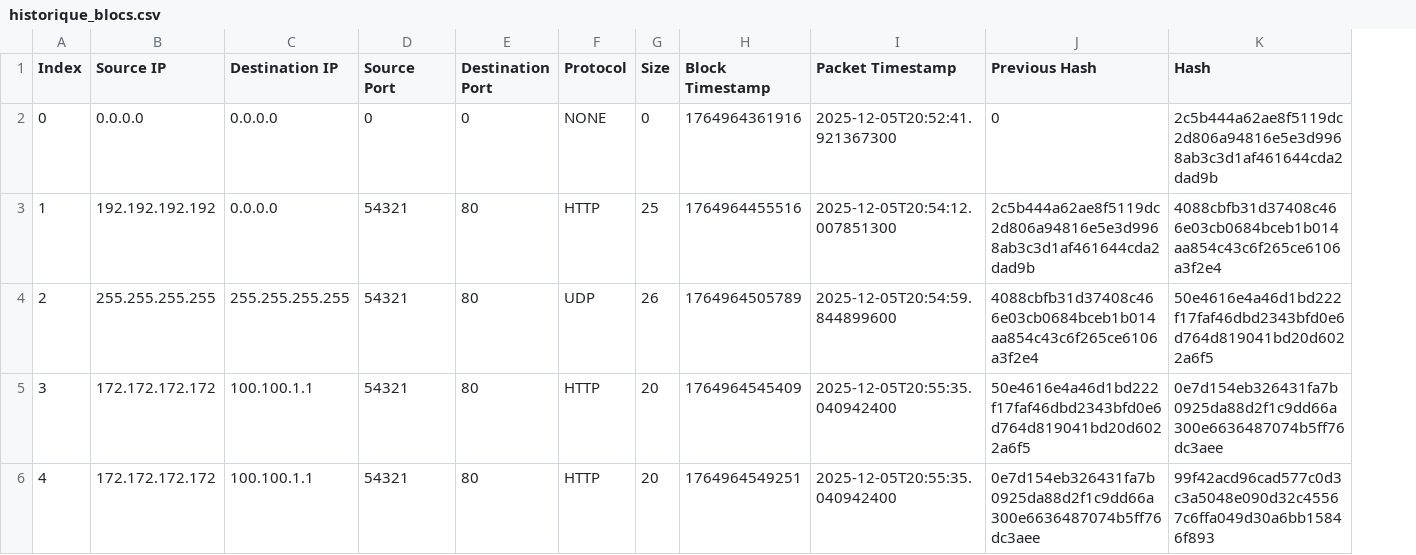
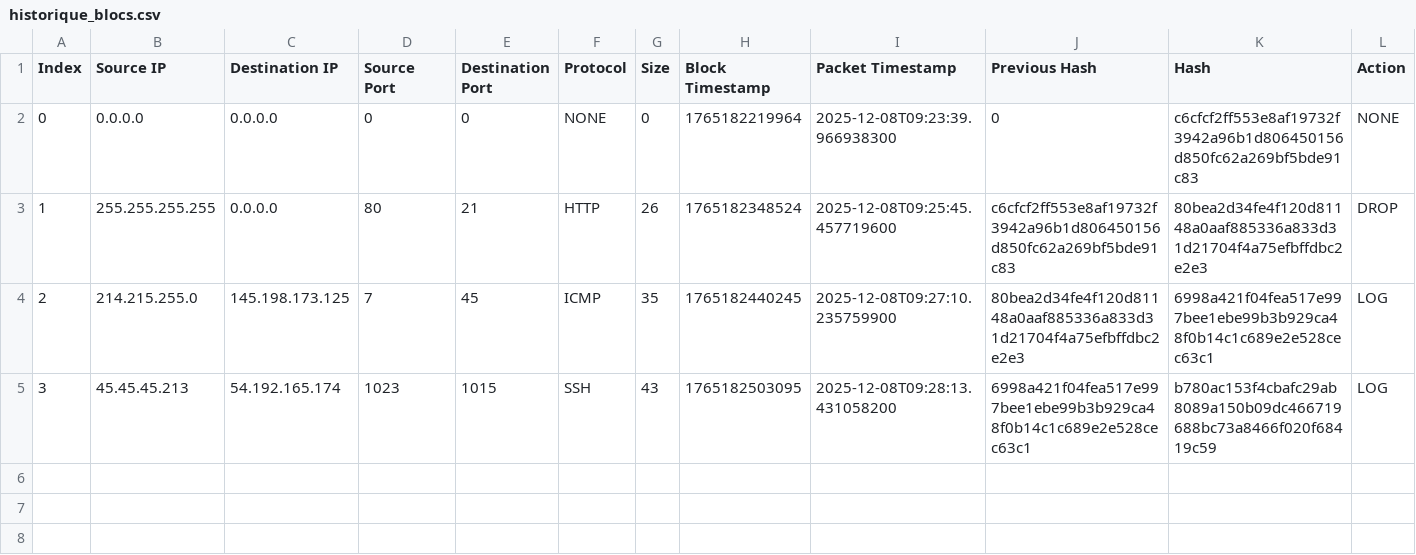
Before and after one commit to zgarnirawen/parfeu, a CSV file: firewall_data/historique_blocs.csv, drawn as a sheet; removed rows and columns are numbered as before the commit, all else as after; the diff names each change by its address in the sheet, - before the commit and + after, or states it on an @@ line.

```diff
--- a/firewall_data/historique_blocs.csv
+++ b/firewall_data/historique_blocs.csv
+column L (Action), rows 2-5: NONE | DROP | LOG | LOG
-H2 (Block Timestamp): 1764964361916
+H2 (Block Timestamp): 1765182219964
-I2 (Packet Timestamp): 2025-12-05T20:52:41.921367300
+I2 (Packet Timestamp): 2025-12-08T09:23:39.966938300
-K2 (Hash): 2c5b444a62ae8f5119dc2d806a94816e5e3d9968ab3c3d1af461644cda2dad9b
+K2 (Hash): c6cfcf2ff553e8af19732f3942a96b1d806450156d850fc62a269bf5bde91c83
-B3 (Source IP): 192.192.192.192
+B3 (Source IP): 255.255.255.255
-D3 (Source Port): 54321
+D3 (Source Port): 80
-E3 (Destination Port): 80
+E3 (Destination Port): 21
-G3 (Size): 25
+G3 (Size): 26
-H3 (Block Timestamp): 1764964455516
+H3 (Block Timestamp): 1765182348524
-I3 (Packet Timestamp): 2025-12-05T20:54:12.007851300
+I3 (Packet Timestamp): 2025-12-08T09:25:45.457719600
-J3 (Previous Hash): 2c5b444a62ae8f5119dc2d806a94816e5e3d9968ab3c3d1af461644cda2dad9b
+J3 (Previous Hash): c6cfcf2ff553e8af19732f3942a96b1d806450156d850fc62a269bf5bde91c83
-K3 (Hash): 4088cbfb31d37408c466e03cb0684bceb1b014aa854c43c6f265ce6106a3f2e4
+K3 (Hash): 80bea2d34fe4f120d81148a0aaf885336a833d31d21704f4a75efbffdbc2e2e3
-B4 (Source IP): 255.255.255.255
+B4 (Source IP): 214.215.255.0
-C4 (Destination IP): 255.255.255.255
+C4 (Destination IP): 145.198.173.125
-D4 (Source Port): 54321
+D4 (Source Port): 7
-E4 (Destination Port): 80
+E4 (Destination Port): 45
-F4 (Protocol): UDP
+F4 (Protocol): ICMP
-G4 (Size): 26
+G4 (Size): 35
-H4 (Block Timestamp): 1764964505789
+H4 (Block Timestamp): 1765182440245
-I4 (Packet Timestamp): 2025-12-05T20:54:59.844899600
+I4 (Packet Timestamp): 2025-12-08T09:27:10.235759900
-J4 (Previous Hash): 4088cbfb31d37408c466e03cb0684bceb1b014aa854c43c6f265ce6106a3f2e4
+J4 (Previous Hash): 80bea2d34fe4f120d81148a0aaf885336a833d31d21704f4a75efbffdbc2e2e3
-K4 (Hash): 50e4616e4a46d1bd222f17faf46dbd2343bfd0e6d764d819041bd20d6022a6f5
+K4 (Hash): 6998a421f04fea517e997bee1ebe99b3b929ca48f0b14c1c689e2e528cec63c1
-B5 (Source IP): 172.172.172.172
+B5 (Source IP): 45.45.45.213
-C5 (Destination IP): 100.100.1.1
+C5 (Destination IP): 54.192.165.174
-D5 (Source Port): 54321
+D5 (Source Port): 1023
-E5 (Destination Port): 80
+E5 (Destination Port): 1015
-F5 (Protocol): HTTP
+F5 (Protocol): SSH
-G5 (Size): 20
+G5 (Size): 43
-H5 (Block Timestamp): 1764964545409
+H5 (Block Timestamp): 1765182503095
-I5 (Packet Timestamp): 2025-12-05T20:55:35.040942400
+I5 (Packet Timestamp): 2025-12-08T09:28:13.431058200
-J5 (Previous Hash): 50e4616e4a46d1bd222f17faf46dbd2343bfd0e6d764d819041bd20d6022a6f5
+J5 (Previous Hash): 6998a421f04fea517e997bee1ebe99b3b929ca48f0b14c1c689e2e528cec63c1
-K5 (Hash): 0e7d154eb326431fa7b0925da88d2f1c9dd66a300e6636487074b5ff76dc3aee
+K5 (Hash): b780ac153f4cbafc29ab8089a150b09dc466719688bc73a8466f020f68419c59
-row 6: 4 | 172.172.172.172 | 100.100.1.1 | 54321 | 80 | HTTP | 20 | 1764964549251 | 2025-12-05T20:55:35.040942400 | 0e7d154eb326431fa7b0925da88d2f1c9dd66a300e6636487074b5ff76dc3aee | 99f42acd96cad577c0d3c3a5048e090d32c45567c6ffa049d30a6bb15846f893
```
Also changed, not shown: 18 other files.
